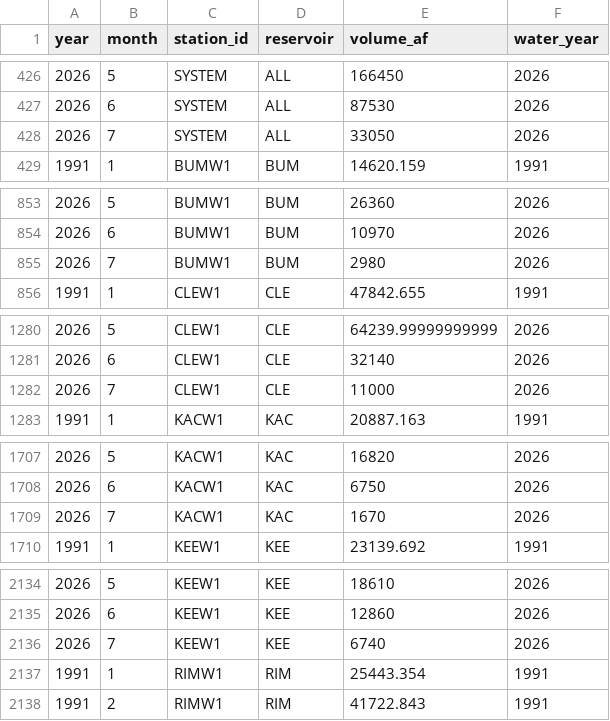
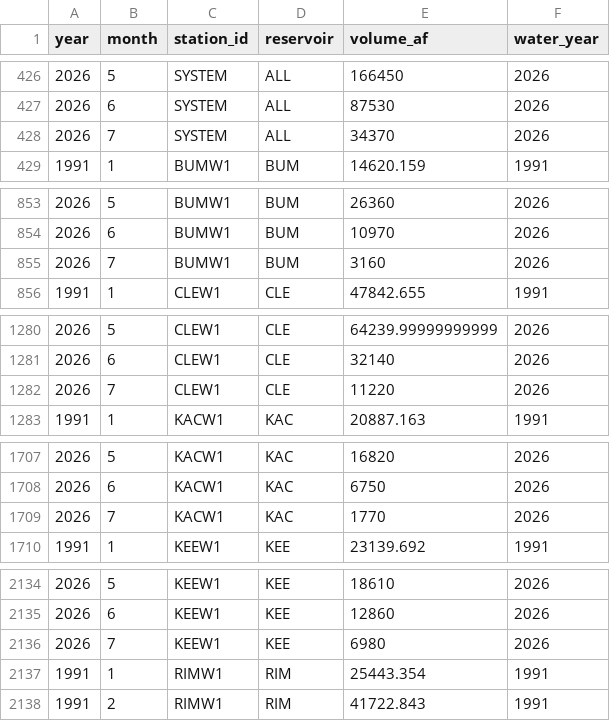
Before and after one commit to jeffmarti/yak-stor, a CSV file: data/nwrfc_runoff_monthly.csv, drawn as a sheet; only a part is shown, gaps mark what is left out; the diff covers the shown part only.

```diff
--- a/data/nwrfc_runoff_monthly.csv
+++ b/data/nwrfc_runoff_monthly.csv
@@ -427,3 +427,3 @@ year,month,station_id,reservoir,volume_af,water_year
 2026,6,SYSTEM,ALL,87530,2026
-2026,7,SYSTEM,ALL,33050,2026
+2026,7,SYSTEM,ALL,34370,2026
 1991,1,BUMW1,BUM,14620.159,1991
@@ -854,3 +854,3 @@ year,month,station_id,reservoir,volume_af,water_year
 2026,6,BUMW1,BUM,10970,2026
-2026,7,BUMW1,BUM,2980,2026
+2026,7,BUMW1,BUM,3160,2026
 1991,1,CLEW1,CLE,47842.655,1991
@@ -1281,3 +1281,3 @@ year,month,station_id,reservoir,volume_af,water_year
 2026,6,CLEW1,CLE,32140,2026
-2026,7,CLEW1,CLE,11000,2026
+2026,7,CLEW1,CLE,11220,2026
 1991,1,KACW1,KAC,20887.163,1991
@@ -1708,3 +1708,3 @@ year,month,station_id,reservoir,volume_af,water_year
 2026,6,KACW1,KAC,6750,2026
-2026,7,KACW1,KAC,1670,2026
+2026,7,KACW1,KAC,1770,2026
 1991,1,KEEW1,KEE,23139.692,1991
@@ -2135,3 +2135,3 @@ year,month,station_id,reservoir,volume_af,water_year
 2026,6,KEEW1,KEE,12860,2026
-2026,7,KEEW1,KEE,6740,2026
+2026,7,KEEW1,KEE,6980,2026
 1991,1,RIMW1,RIM,25443.354,1991
```
Also changed, not shown: 1 edited cell elsewhere in this file, data/nohrsc_yakima_new_data.csv, 4 other files.
